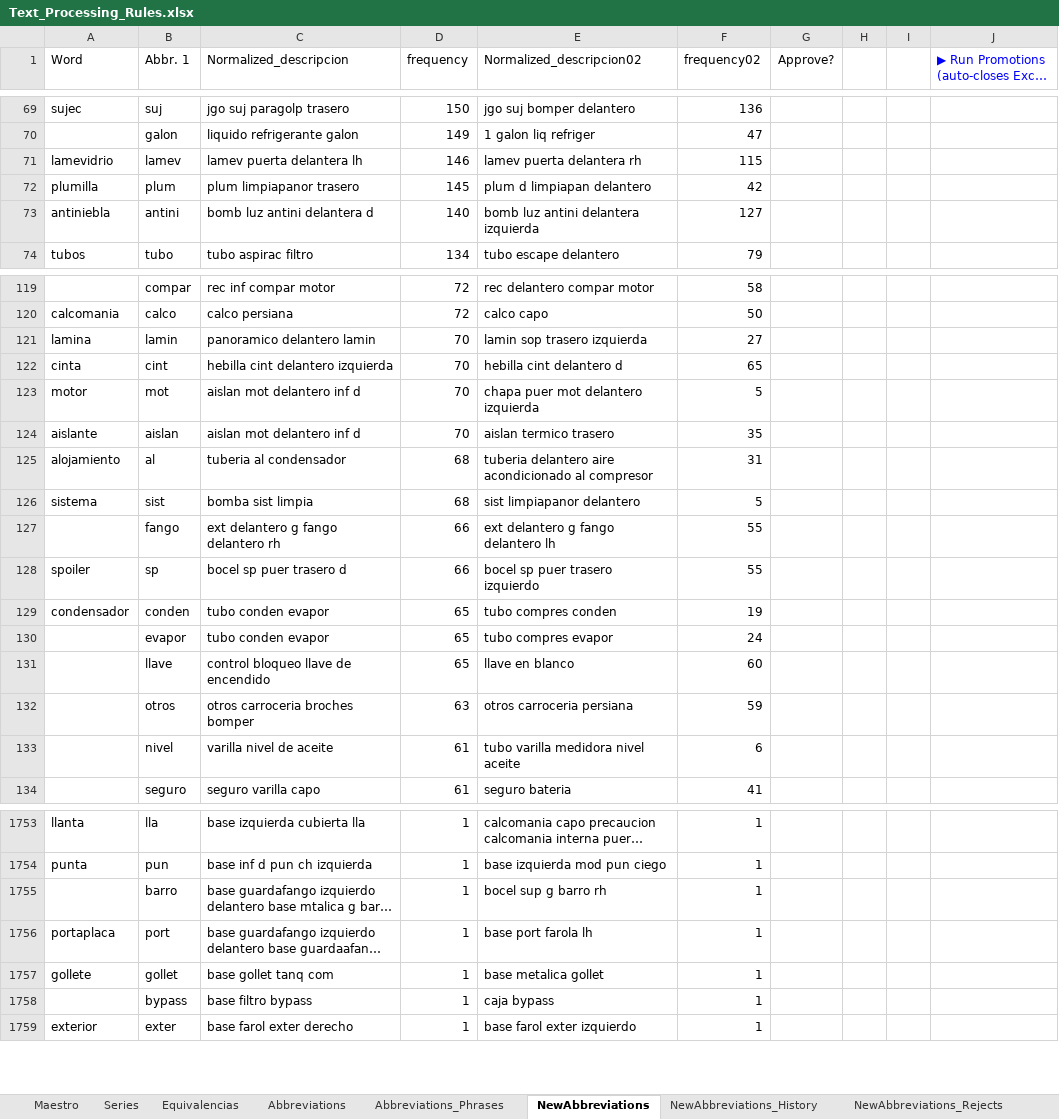
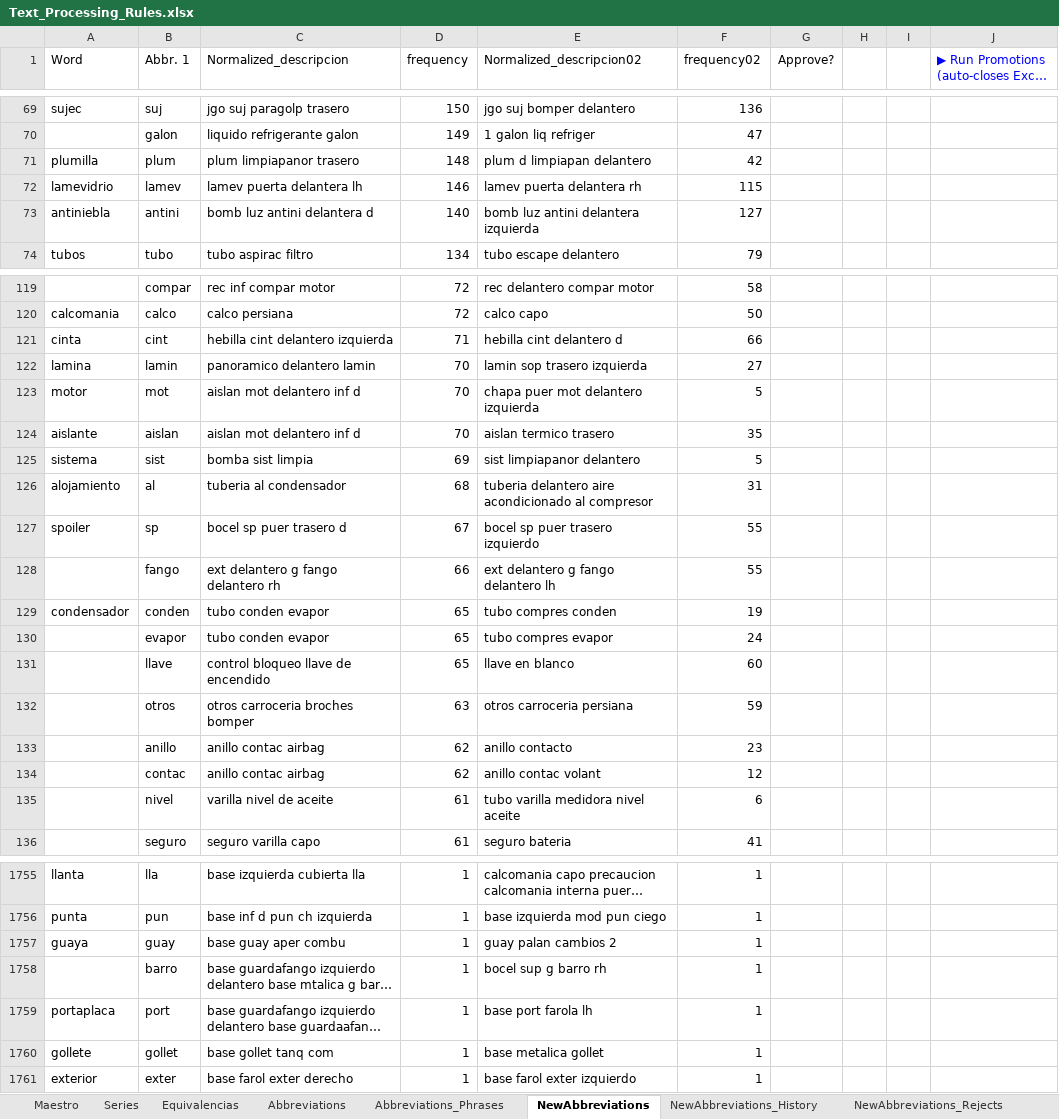
Before and after one commit to juanproldan/SKU_Predictor_Portable_v3.0, an Excel workbook: Fixacar_SKU_Predictor/Source_Files/Text_Processing_Rules.xlsx, sheet NewAbbreviations, drawn as a sheet; only a part is shown, gaps mark what is left out; long unchanged cells end in …; values as stored, in another font and other column widths than the file's, no borders; removed rows and columns are numbered as before the commit, all else as after; the diff covers the shown part only; the diff names each change by its address in the sheet, - before the commit and + after, or states it on an @@ line.

```diff
--- a/Fixacar_SKU_Predictor/Source_Files/Text_Processing_Rules.xlsx (sheet NewAbbreviations)
+++ b/Fixacar_SKU_Predictor/Source_Files/Text_Processing_Rules.xlsx (sheet NewAbbreviations)
+row 71: plumilla | plum | plum limpiapanor trasero | 148 | plum d limpiapan delantero | 42
-row 72: plumilla | plum | plum limpiapanor trasero | 145 | plum d limpiapan delantero | 42
+row 121: cinta | cint | hebilla cint delantero izquierda | 71 | hebilla cint delantero d | 66
-row 122: cinta | cint | hebilla cint delantero izquierda | 70 | hebilla cint delantero d | 65
+row 125: sistema | sist | bomba sist limpia | 69 | sist limpiapanor delantero | 5
-row 126: sistema | sist | bomba sist limpia | 68 | sist limpiapanor delantero | 5
+row 127: spoiler | sp | bocel sp puer trasero d | 67 | bocel sp puer trasero izquierdo | 55
-row 128: spoiler | sp | bocel sp puer trasero d | 66 | bocel sp puer trasero izquierdo | 55
+row 133:  | anillo | anillo contac airbag | 62 | anillo contacto | 23
+row 134:  | contac | anillo contac airbag | 62 | anillo contac volant | 12
+row 1757: guaya | guay | base guay aper combu | 1 | guay palan cambios 2 | 1
-row 1758:  | bypass | base filtro bypass | 1 | caja bypass | 1
```
Also changed, not shown: 29 added rows, 29 removed rows and 62 edited cells elsewhere in this sheet, 7 other files.
